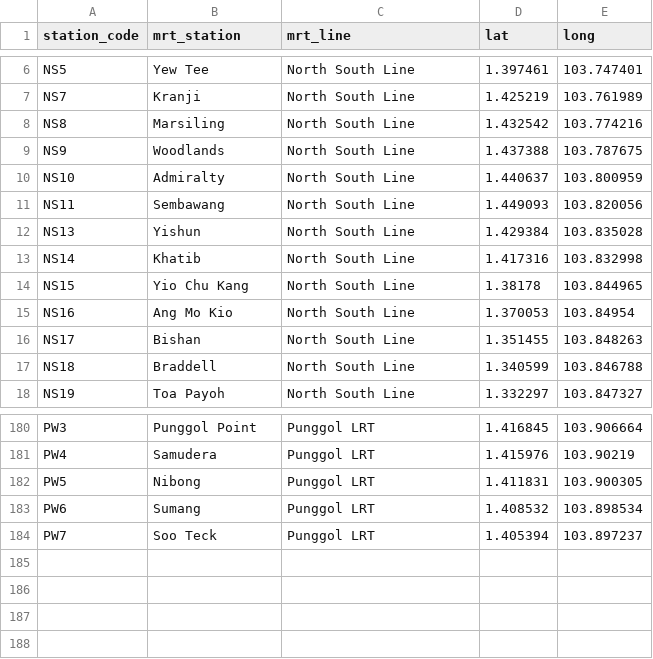
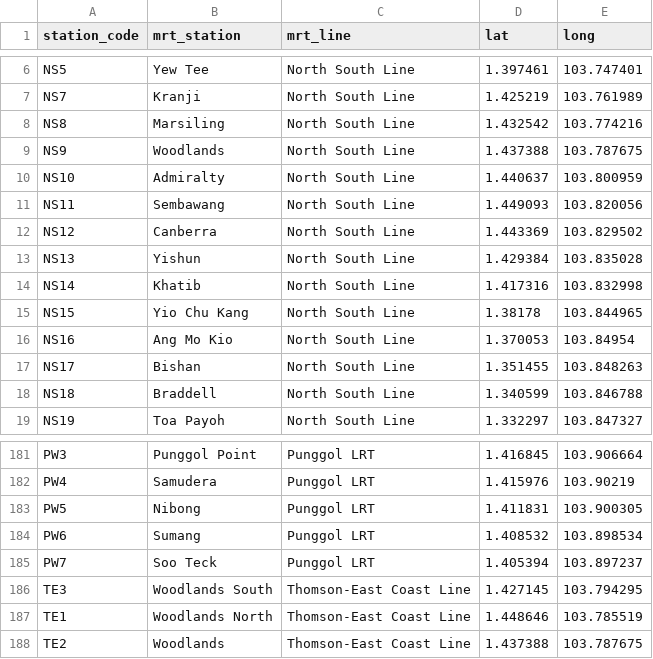
Before and after one commit to gabrielkhh/flaxen-spade, a CSV file: raw_datasets/merged/train-data.csv, drawn as a sheet; only a part is shown, gaps mark what is left out; the diff names each change by its address in the sheet, - before the commit and + after, or states it on an @@ line.

```diff
--- a/raw_datasets/merged/train-data.csv
+++ b/raw_datasets/merged/train-data.csv
+row 12: NS12 | Canberra | North South Line | 1.443369 | 103.829502
+row 186: TE3 | Woodlands South | Thomson-East Coast Line | 1.427145 | 103.794295
+row 187: TE1 | Woodlands North | Thomson-East Coast Line | 1.448646 | 103.785519
+row 188: TE2 | Woodlands | Thomson-East Coast Line | 1.437388 | 103.787675
```
Also changed, not shown: raw_datasets/raw_other/train-station.csv, 4 other files.
